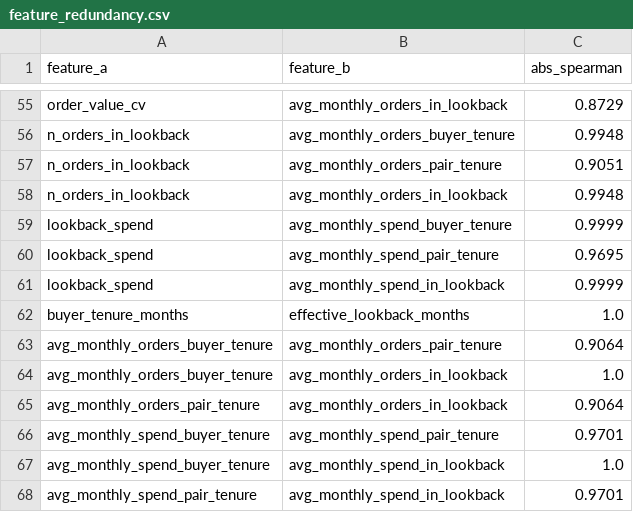
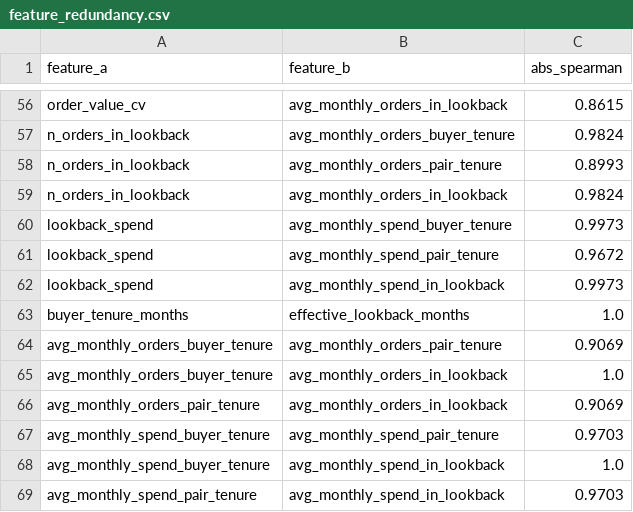
Before and after one commit to FridljDa/DataMininghackathon, a CSV file: data/10_feature_analysis/online/feature_redundancy.csv, drawn as a sheet; only a part is shown, gaps mark what is left out; addresses are those after the commit; the diff covers the shown part only; the diff names each change by its address in the sheet, - before the commit and + after, or states it on an @@ line.

```diff
--- a/data/10_feature_analysis/online/feature_redundancy.csv
+++ b/data/10_feature_analysis/online/feature_redundancy.csv
-C56 (abs_spearman): 0.8729
+C56 (abs_spearman): 0.8615
-C57 (abs_spearman): 0.9948
+C57 (abs_spearman): 0.9824
-C58 (abs_spearman): 0.9051
+C58 (abs_spearman): 0.8993
-C59 (abs_spearman): 0.9948
+C59 (abs_spearman): 0.9824
-C60 (abs_spearman): 0.9999
+C60 (abs_spearman): 0.9973
-C61 (abs_spearman): 0.9695
+C61 (abs_spearman): 0.9672
-C62 (abs_spearman): 0.9999
+C62 (abs_spearman): 0.9973
-C64 (abs_spearman): 0.9064
+C64 (abs_spearman): 0.9069
-C66 (abs_spearman): 0.9064
+C66 (abs_spearman): 0.9069
-C67 (abs_spearman): 0.9701
+C67 (abs_spearman): 0.9703
-C69 (abs_spearman): 0.9701
+C69 (abs_spearman): 0.9703
```
Also changed, not shown: 2 added rows, 1 removed row and 45 edited cells elsewhere in this file, data/10_feature_analysis/offline/feature_summary.csv, data/10_feature_analysis/online/feature_summary.csv, 45 other files.
